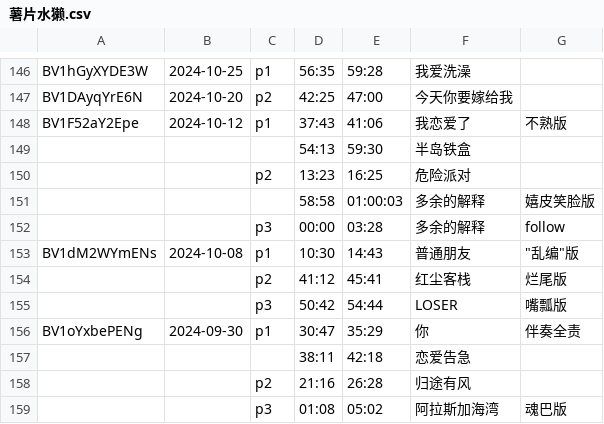
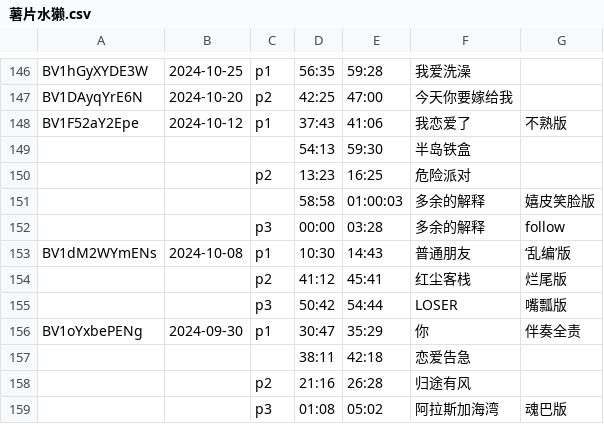
Before and after one commit to z854020425/Makuri, a CSV file: 薯片水獭.csv, drawn as a sheet; only a part is shown, gaps mark what is left out.

```diff
--- a/薯片水獭.csv
+++ b/薯片水獭.csv
@@ -152,3 +152,3 @@ BV1F52aY2Epe,2024-10-12,p1,37:43,41:06,我恋爱了,不熟版,
 ,,p3,00:00,03:28,多余的解释,follow,
-BV1dM2WYmENs,2024-10-08,p1,10:30,14:43,普通朋友,"""乱编""版",
+BV1dM2WYmENs,2024-10-08,p1,10:30,14:43,普通朋友,‘乱编’版,
 ,,p2,41:12,45:41,红尘客栈,烂尾版,
```
Also changed, not shown: 1 other file.
